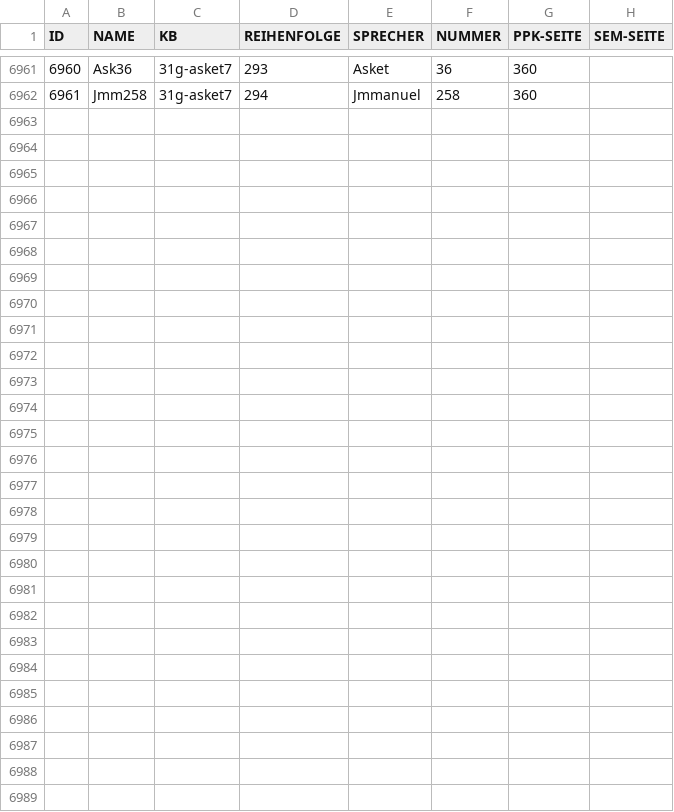
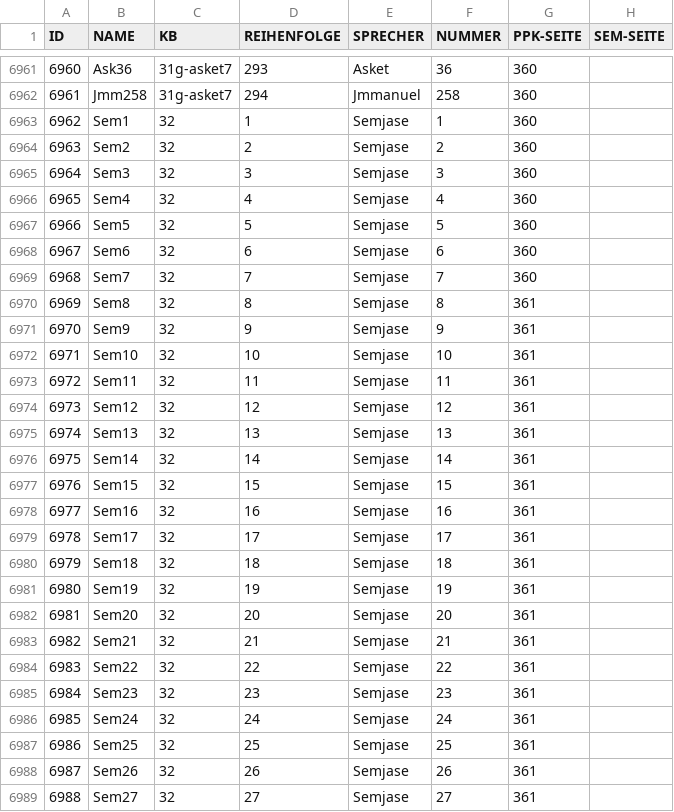
Before and after one commit to ERnsTL/kontaktberichte-register, a CSV file: daten/satz.csv, drawn as a sheet; only a part is shown, gaps mark what is left out.

Commit message:
daten: satz: KB32 aufgenommen.

```diff
--- a/daten/satz.csv
+++ b/daten/satz.csv
@@ -6962 +6962,28 @@ ID	NAME	KB	REIHENFOLGE	SPRECHER	NUMMER	PPK-SEITE	SEM-SEITE
 6961	Jmm258	31g-asket7	294	Jmmanuel	258	360	
+6962	Sem1	32	1	Semjase	1	360	
+6963	Sem2	32	2	Semjase	2	360	
+6964	Sem3	32	3	Semjase	3	360	
+6965	Sem4	32	4	Semjase	4	360	
+6966	Sem5	32	5	Semjase	5	360	
+6967	Sem6	32	6	Semjase	6	360	
+6968	Sem7	32	7	Semjase	7	360	
+6969	Sem8	32	8	Semjase	8	361	
+6970	Sem9	32	9	Semjase	9	361	
+6971	Sem10	32	10	Semjase	10	361	
+6972	Sem11	32	11	Semjase	11	361	
+6973	Sem12	32	12	Semjase	12	361	
+6974	Sem13	32	13	Semjase	13	361	
+6975	Sem14	32	14	Semjase	14	361	
+6976	Sem15	32	15	Semjase	15	361	
+6977	Sem16	32	16	Semjase	16	361	
+6978	Sem17	32	17	Semjase	17	361	
+6979	Sem18	32	18	Semjase	18	361	
+6980	Sem19	32	19	Semjase	19	361	
+6981	Sem20	32	20	Semjase	20	361	
+6982	Sem21	32	21	Semjase	21	361	
+6983	Sem22	32	22	Semjase	22	361	
+6984	Sem23	32	23	Semjase	23	361	
+6985	Sem24	32	24	Semjase	24	361	
+6986	Sem25	32	25	Semjase	25	361	
+6987	Sem26	32	26	Semjase	26	361	
+6988	Sem27	32	27	Semjase	27	361	
```
